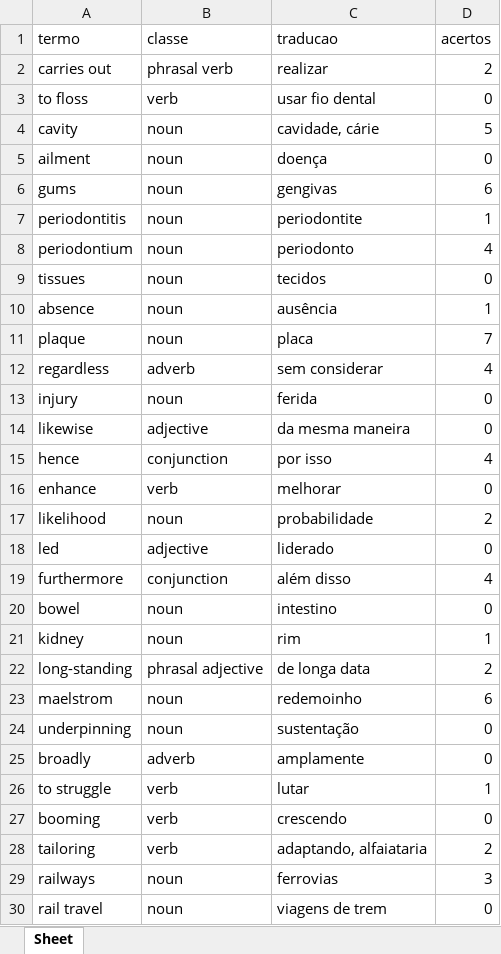
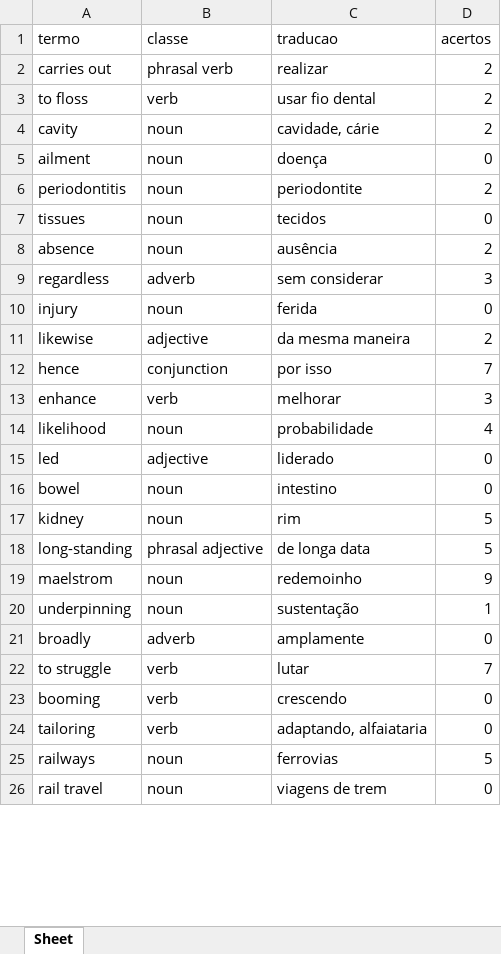
Before and after one commit to Lucas-Oliveira-wd/english_learnig, an Excel workbook: banco_de_dados/vocabulario.xlsx, sheet Sheet, drawn as a sheet; only a part is shown; values as stored, in another font and other column widths than the file's, no borders; removed rows and columns are numbered as before the commit, all else as after; the diff covers the shown part only; the diff names each change by its address in the sheet, - before the commit and + after, or states it on an @@ line.

```diff
--- a/banco_de_dados/vocabulario.xlsx (sheet Sheet)
+++ b/banco_de_dados/vocabulario.xlsx (sheet Sheet)
-D3 (acertos): 0
+D3 (acertos): 2
-D4 (acertos): 5
+D4 (acertos): 2
-row 6: gums | noun | gengivas | 6
-D6 (acertos): 1
+D6 (acertos): 2
-row 8: periodontium | noun | periodonto | 4
-D8 (acertos): 1
+D8 (acertos): 2
-row 11: plaque | noun | placa | 7
-D9 (acertos): 4
+D9 (acertos): 3
-D11 (acertos): 0
+D11 (acertos): 2
-D12 (acertos): 4
+D12 (acertos): 7
-D13 (acertos): 0
+D13 (acertos): 3
-D14 (acertos): 2
+D14 (acertos): 4
-row 19: furthermore | conjunction | além disso | 4
-D17 (acertos): 1
+D17 (acertos): 5
-D18 (acertos): 2
+D18 (acertos): 5
-D19 (acertos): 6
+D19 (acertos): 9
-D20 (acertos): 0
+D20 (acertos): 1
-D22 (acertos): 1
+D22 (acertos): 7
-D24 (acertos): 2
+D24 (acertos): 0
-D25 (acertos): 3
+D25 (acertos): 5
```
Also changed, not shown: 1 removed row and 14 edited cells elsewhere in this sheet, 2 other files.
